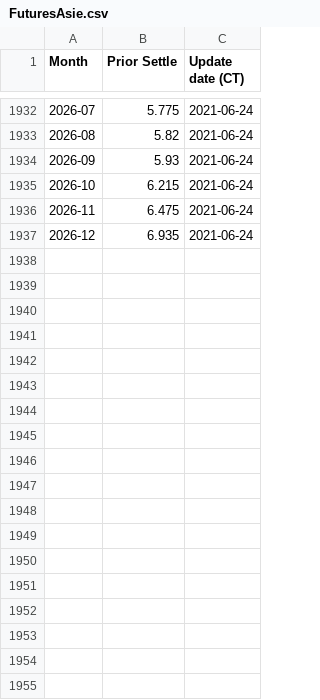
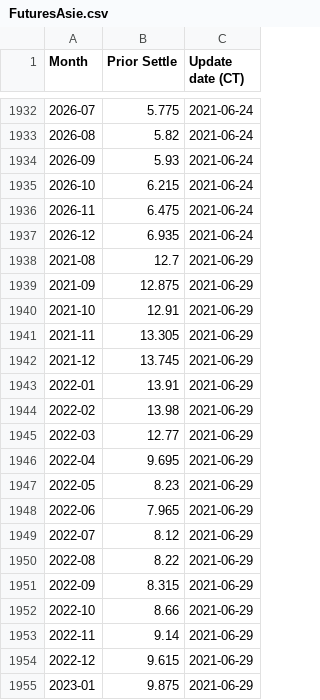
Before and after one commit to GabrielCi77/ProjetInfo2021, a CSV file: Data/FuturesAsie.csv, drawn as a sheet; only a part is shown, gaps mark what is left out; the diff names each change by its address in the sheet, - before the commit and + after, or states it on an @@ line.

Commit message:
changement html site fut asie

```diff
--- a/Data/FuturesAsie.csv
+++ b/Data/FuturesAsie.csv
+row 1938: 2021-08 | 12.7 | 2021-06-29
+row 1939: 2021-09 | 12.875 | 2021-06-29
+row 1940: 2021-10 | 12.91 | 2021-06-29
+row 1941: 2021-11 | 13.305 | 2021-06-29
+row 1942: 2021-12 | 13.745 | 2021-06-29
+row 1943: 2022-01 | 13.91 | 2021-06-29
+row 1944: 2022-02 | 13.98 | 2021-06-29
+row 1945: 2022-03 | 12.77 | 2021-06-29
+row 1946: 2022-04 | 9.695 | 2021-06-29
+row 1947: 2022-05 | 8.23 | 2021-06-29
+row 1948: 2022-06 | 7.965 | 2021-06-29
+row 1949: 2022-07 | 8.12 | 2021-06-29
+row 1950: 2022-08 | 8.22 | 2021-06-29
+row 1951: 2022-09 | 8.315 | 2021-06-29
+row 1952: 2022-10 | 8.66 | 2021-06-29
+row 1953: 2022-11 | 9.14 | 2021-06-29
+row 1954: 2022-12 | 9.615 | 2021-06-29
+row 1955: 2023-01 | 9.875 | 2021-06-29
```
Also changed, not shown: 1 other file.
